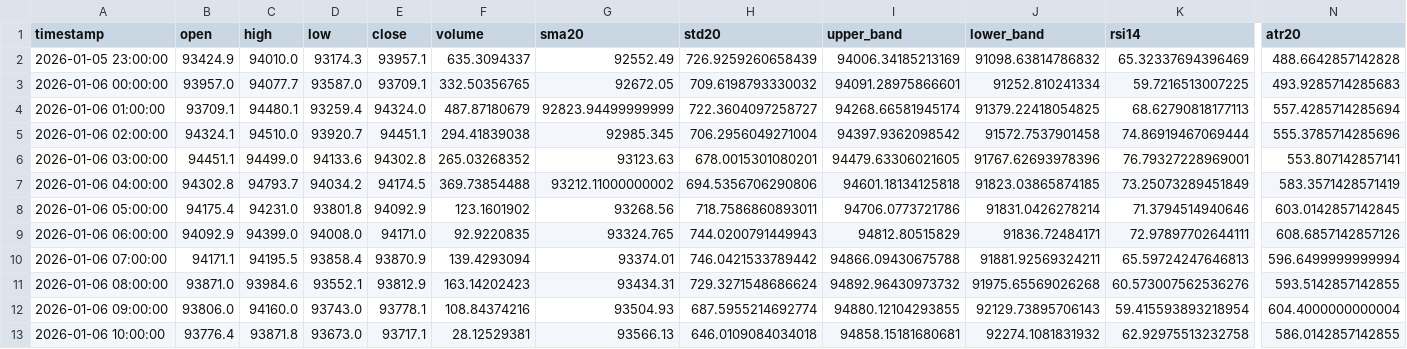
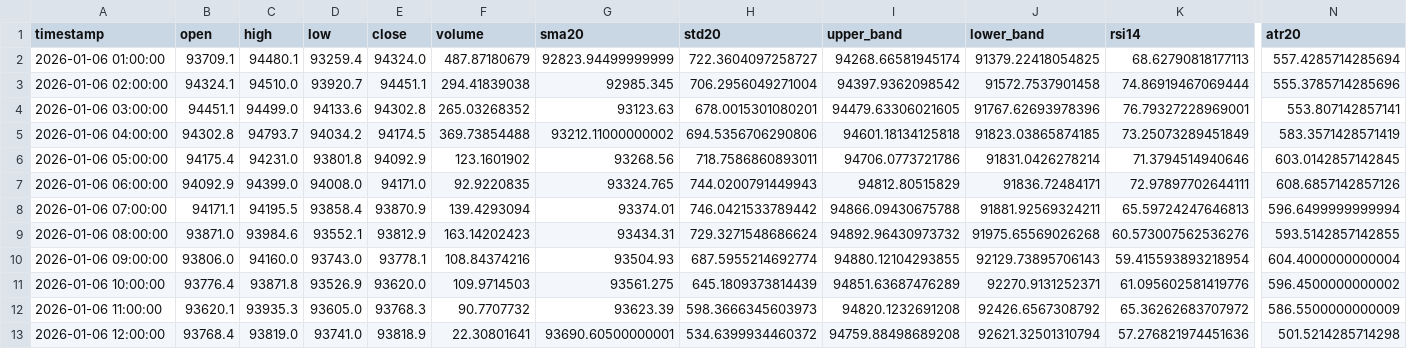
Before and after one commit to ha0zh/btc-db-v3, a CSV file: backtest_results/indicators.csv, drawn as a sheet; only a part is shown, gaps mark what is left out; removed rows and columns are numbered as before the commit, all else as after; rows hold the shown columns only; the diff names each change by its address in the sheet, - before the commit and + after, or states it on an @@ line.

```diff
--- a/backtest_results/indicators.csv
+++ b/backtest_results/indicators.csv
-row 2: 2026-01-05 23:00:00 | 93424.9 | 94010.0 | 93174.3 | 93957.1 | 635.3094337 | 92552.49 | 726.9259260658439 | 94006.34185213169 | 91098.63814786832 | 65.32337694396469 | 488.6642857142828
-row 3: 2026-01-06 00:00:00 | 93957.0 | 94077.7 | 93587.0 | 93709.1 | 332.50356765 | 92672.05 | 709.6198793330032 | 94091.28975866601 | 91252.810241334 | 59.7216513007225 | 493.9285714285683
-D11 (low): 93673.0
+D11 (low): 93526.9
-E11 (close): 93717.1
+E11 (close): 93620.0
-F11 (volume): 28.12529381
+F11 (volume): 109.9714503
-G11 (sma20): 93566.13
+G11 (sma20): 93561.275
-H11 (std20): 646.0109084034018
+H11 (std20): 645.1809373814439
-I11 (upper_band): 94858.15181680681
+I11 (upper_band): 94851.63687476289
-J11 (lower_band): 92274.1081831932
+J11 (lower_band): 92270.9131252371
-K11 (rsi14): 62.92975513232758
+K11 (rsi14): 61.095602581419776
-N11 (atr20): 586.0142857142855
+N11 (atr20): 596.4500000000002
+row 12: 2026-01-06 11:00:00 | 93620.1 | 93935.3 | 93605.0 | 93768.3 | 90.7707732 | 93623.39 | 598.3666345603973 | 94820.1232691208 | 92426.6567308792 | 65.36262683707972 | 586.5500000000009
+row 13: 2026-01-06 12:00:00 | 93768.4 | 93819.0 | 93741.0 | 93818.9 | 22.30801641 | 93690.60500000001 | 534.6399934460372 | 94759.88498689208 | 92621.32501310794 | 57.276821974451636 | 501.5214285714298
```
Also changed, not shown: backtest_results/conditions.csv, 3 other files.
